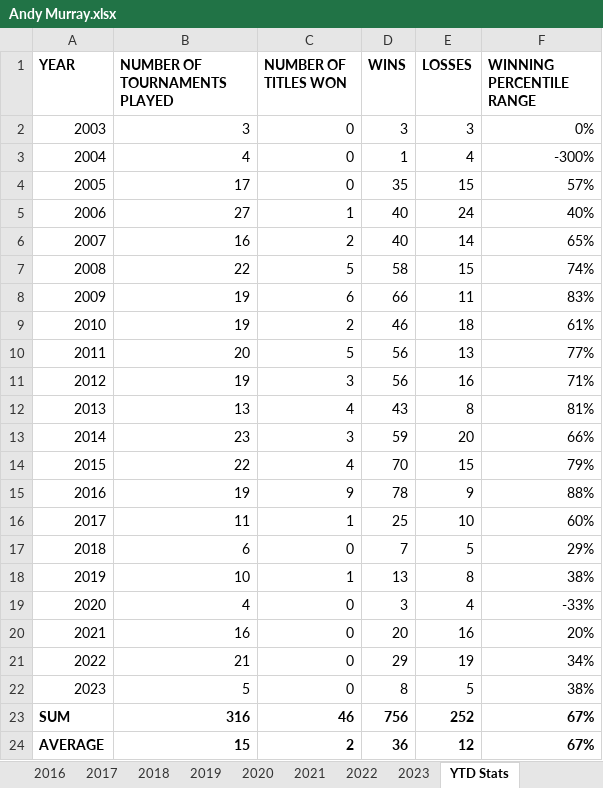
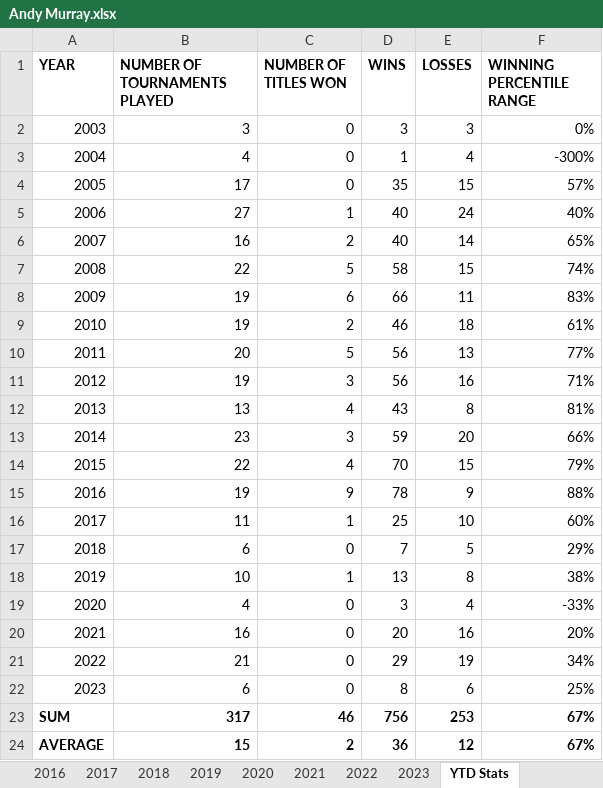
Before and after one commit to soumyavajjhala/soumyavajjhala.github.io, an Excel workbook: Tennis/ATP Tour/Andy Murray.xlsx, sheet YTD Stats, drawn as a sheet; values as stored, in another font and other column widths than the file's, no borders; conditional formats not drawn; the diff names each change by its address in the sheet, - before the commit and + after, or states it on an @@ line.

```diff
--- a/Tennis/ATP Tour/Andy Murray.xlsx (sheet YTD Stats)
+++ b/Tennis/ATP Tour/Andy Murray.xlsx (sheet YTD Stats)
-B22 (NUMBER OF TOURNAMENTS PLAYED): 5
+B22 (NUMBER OF TOURNAMENTS PLAYED): 6
-E22 (LOSSES): 5
+E22 (LOSSES): 6
-F22 (WINNING PERCENTILE RANGE): 38%
+F22 (WINNING PERCENTILE RANGE): 25%
-B23 (NUMBER OF TOURNAMENTS PLAYED): 316
+B23 (NUMBER OF TOURNAMENTS PLAYED): 317
-E23 (LOSSES): 252
+E23 (LOSSES): 253
```
Also changed, not shown: sheet 2023, charts or pictures, Tennis/ATP Tour/ATP YTD Winning Percentile Range Leaderboad.xlsx.
